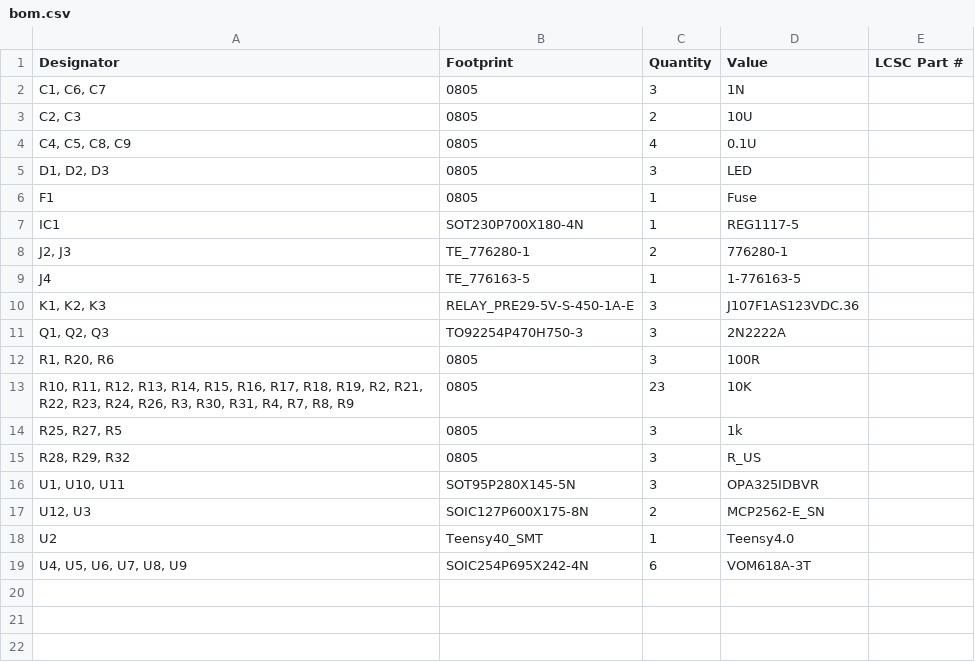
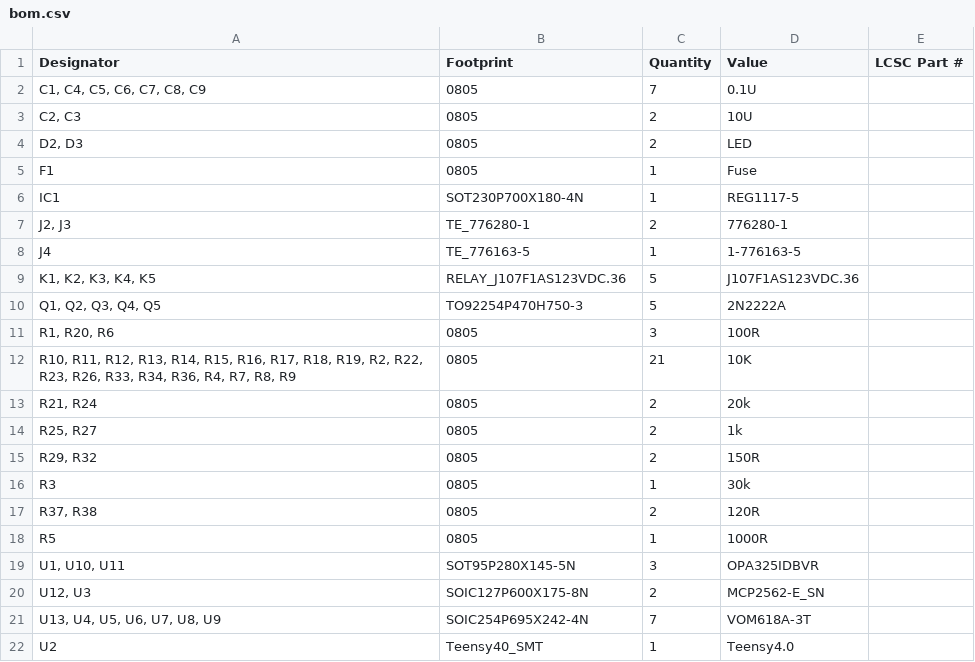
Before and after one commit to MST-Solar-Car-Team/Main-Board-V2, a CSV file: production/bom.csv, drawn as a sheet.

```diff
--- a/production/bom.csv
+++ b/production/bom.csv
@@ -1,6 +1,5 @@
 Designator,Footprint,Quantity,Value,LCSC Part #
-"C1, C6, C7",0805,3,1N,
+"C1, C4, C5, C6, C7, C8, C9",0805,7,0.1U,
 "C2, C3",0805,2,10U,
-"C4, C5, C8, C9",0805,4,0.1U,
-"D1, D2, D3",0805,3,LED,
+"D2, D3",0805,2,LED,
 F1,0805,1,Fuse,
@@ -9,11 +8,15 @@ IC1,SOT230P700X180-4N,1,REG1117-5,
 J4,TE_776163-5,1,1-776163-5,
-"K1, K2, K3",RELAY_PRE29-5V-S-450-1A-E,3,J107F1AS123VDC.36,
-"Q1, Q2, Q3",TO92254P470H750-3,3,2N2222A,
+"K1, K2, K3, K4, K5",RELAY_J107F1AS123VDC.36,5,J107F1AS123VDC.36,
+"Q1, Q2, Q3, Q4, Q5",TO92254P470H750-3,5,2N2222A,
 "R1, R20, R6",0805,3,100R,
-"R10, R11, R12, R13, R14, R15, R16, R17, R18, R19, R2, R21, R22, R23, R24, R26, R3, R30, R31, R4, R7, R8, R9",0805,23,10K,
-"R25, R27, R5",0805,3,1k,
-"R28, R29, R32",0805,3,R_US,
+"R10, R11, R12, R13, R14, R15, R16, R17, R18, R19, R2, R22, R23, R26, R33, R34, R36, R4, R7, R8, R9",0805,21,10K,
+"R21, R24",0805,2,20k,
+"R25, R27",0805,2,1k,
+"R29, R32",0805,2,150R,
+R3,0805,1,30k,
+"R37, R38",0805,2,120R,
+R5,0805,1,1000R,
 "U1, U10, U11",SOT95P280X145-5N,3,OPA325IDBVR,
 "U12, U3",SOIC127P600X175-8N,2,MCP2562-E_SN,
+"U13, U4, U5, U6, U7, U8, U9",SOIC254P695X242-4N,7,VOM618A-3T,
 U2,Teensy40_SMT,1,Teensy4.0,
-"U4, U5, U6, U7, U8, U9",SOIC254P695X242-4N,6,VOM618A-3T,
```
Also changed, not shown: Main-Board-V2.csv, production/designators.csv, 53 other files.
